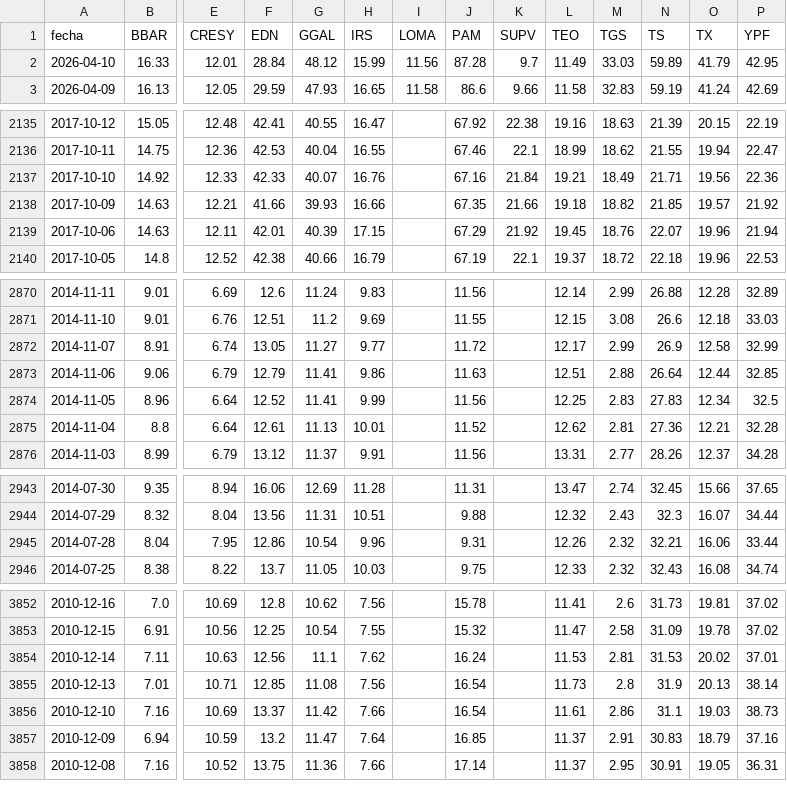
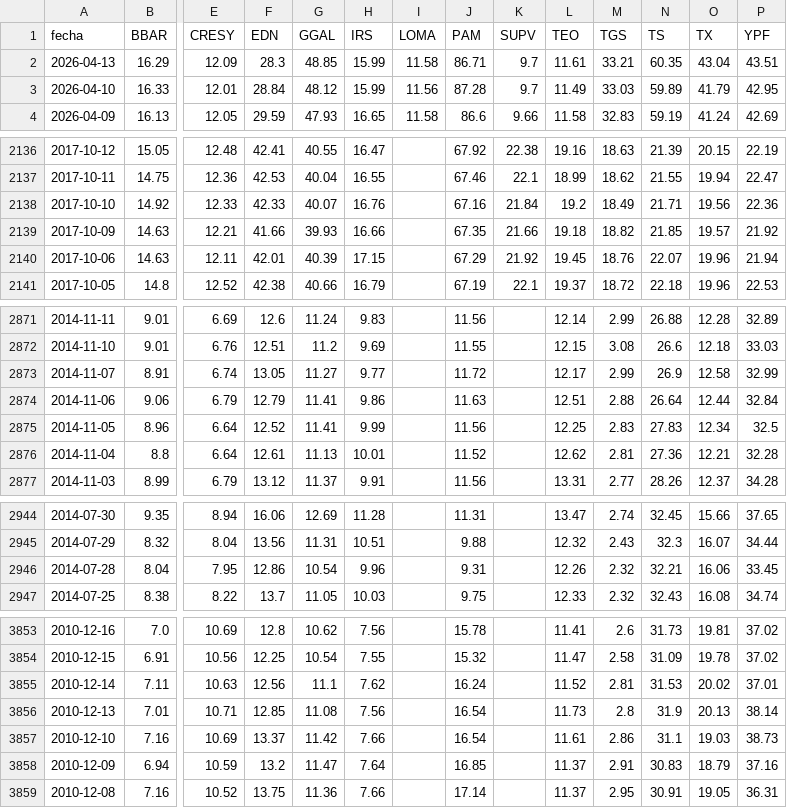
Before and after one commit to jesusrobles824/Automatizacion-de-Datos-y-Proyectos-BI, a CSV file: Automatización de Datos/ADRs_Precios.csv, drawn as a sheet; only a part is shown, gaps mark what is left out; addresses are those after the commit; rows hold the shown columns only; the diff names each change by its address in the sheet, - before the commit and + after, or states it on an @@ line.

```diff
--- a/Automatización de Datos/ADRs_Precios.csv
+++ b/Automatización de Datos/ADRs_Precios.csv
+row 2: 2026-04-13 | 16.29 | 12.09 | 28.3 | 48.85 | 15.99 | 11.58 | 86.71 | 9.7 | 11.61 | 33.21 | 60.35 | 43.04 | 43.51
-L2138 (TEO): 19.21
+L2138 (TEO): 19.2
-P2874 (YPF): 32.85
+P2874 (YPF): 32.84
-P2946 (YPF): 33.44
+P2946 (YPF): 33.45
-L3855 (TEO): 11.53
+L3855 (TEO): 11.52
```
Also changed, not shown: Automatización de Datos/ADRs_variacion_porcentual_diaria.csv, Automatización de Datos/Principales_Tasas_de_Interés_de_Mercado.csv, 7 other files.
